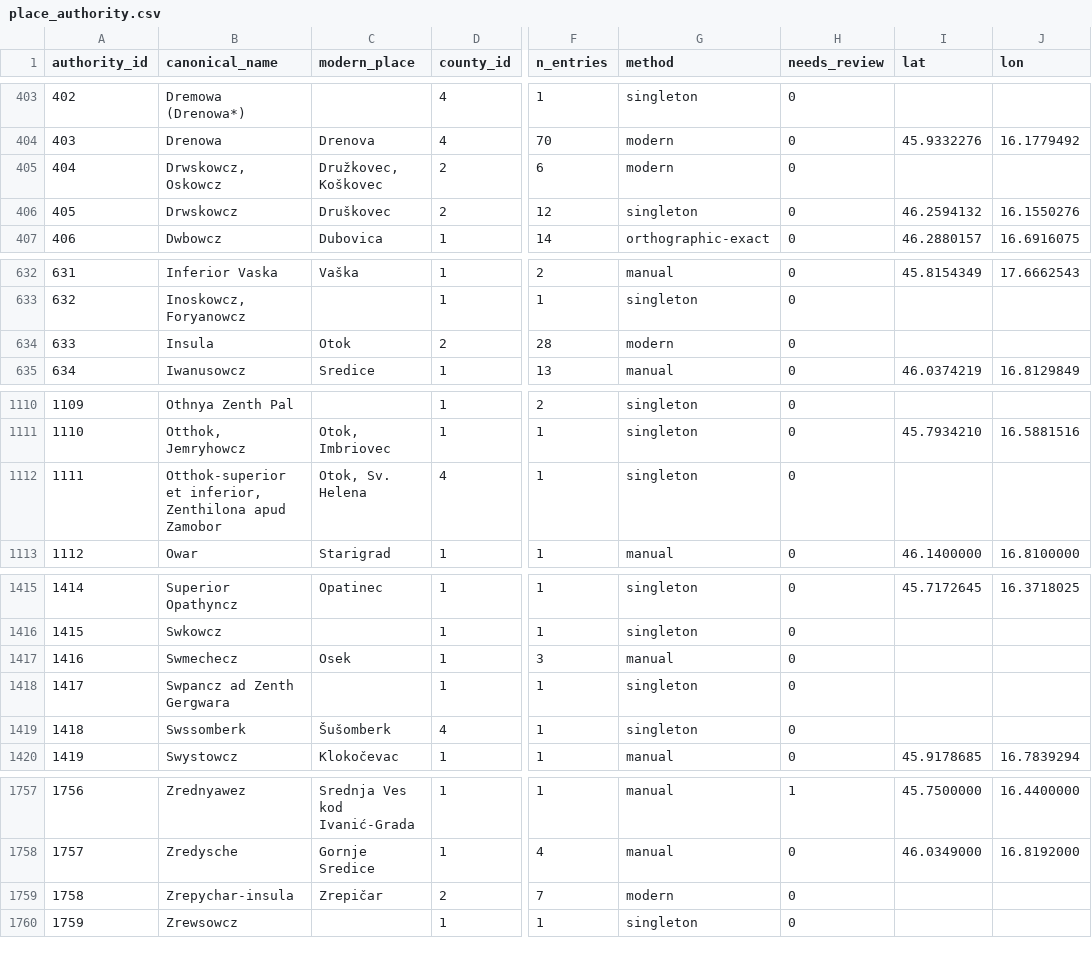
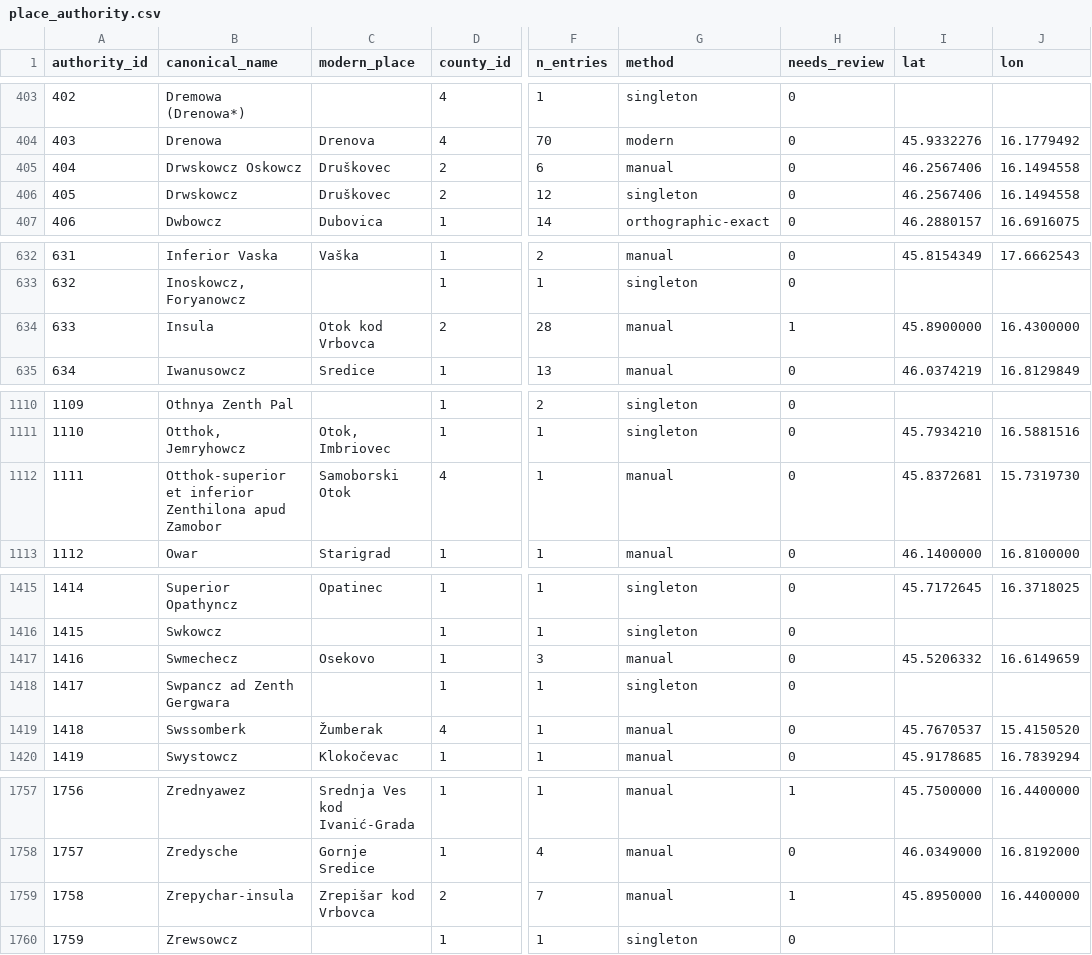
Before and after one commit to tombali/populus-early-modern-croatia, a CSV file: data/clean/place_authority.csv, drawn as a sheet; only a part is shown, gaps mark what is left out; the diff covers the shown part only; the diff names each change by its address in the sheet, - before the commit and + after, or states it on an @@ line.

```diff
--- a/data/clean/place_authority.csv
+++ b/data/clean/place_authority.csv
-B405 (canonical_name): Drwskowcz, Oskowcz
+B405 (canonical_name): Drwskowcz Oskowcz
-C405 (modern_place): Družkovec, Koškovec
+C405 (modern_place): Druškovec
-G405 (method): modern
+G405 (method): manual
-I405 (lat): (empty)
+I405 (lat): 46.2567406
-J405 (lon): (empty)
+J405 (lon): 16.1494558
-I406 (lat): 46.2594132
+I406 (lat): 46.2567406
-J406 (lon): 16.1550276
+J406 (lon): 16.1494558
-C634 (modern_place): Otok
+C634 (modern_place): Otok kod Vrbovca
-G634 (method): modern
+G634 (method): manual
-H634 (needs_review): 0
+H634 (needs_review): 1
-I634 (lat): (empty)
+I634 (lat): 45.8900000
-J634 (lon): (empty)
+J634 (lon): 16.4300000
-B1112 (canonical_name): Otthok-superior et inferior, Zenthilona apud…
+B1112 (canonical_name): Otthok-superior et inferior Zenthilona apud…
-C1112 (modern_place): Otok, Sv. Helena
+C1112 (modern_place): Samoborski Otok
-G1112 (method): singleton
+G1112 (method): manual
-I1112 (lat): (empty)
+I1112 (lat): 45.8372681
-J1112 (lon): (empty)
+J1112 (lon): 15.7319730
-C1417 (modern_place): Osek
+C1417 (modern_place): Osekovo
-I1417 (lat): (empty)
+I1417 (lat): 45.5206332
-J1417 (lon): (empty)
+J1417 (lon): 16.6149659
-C1419 (modern_place): Šušomberk
+C1419 (modern_place): Žumberak
-G1419 (method): singleton
+G1419 (method): manual
-I1419 (lat): (empty)
+I1419 (lat): 45.7670537
-J1419 (lon): (empty)
+J1419 (lon): 15.4150520
-C1759 (modern_place): Zrepičar
+C1759 (modern_place): Zrepišar kod Vrbovca
-G1759 (method): modern
+G1759 (method): manual
-H1759 (needs_review): 0
+H1759 (needs_review): 1
-I1759 (lat): (empty)
+I1759 (lat): 45.8950000
-J1759 (lon): (empty)
+J1759 (lon): 16.4400000
```
Also changed, not shown: 67 edited cells elsewhere in this file, data/clean/place_crosswalk.csv, data/manual/geocode_cache.csv, 4 other files.
